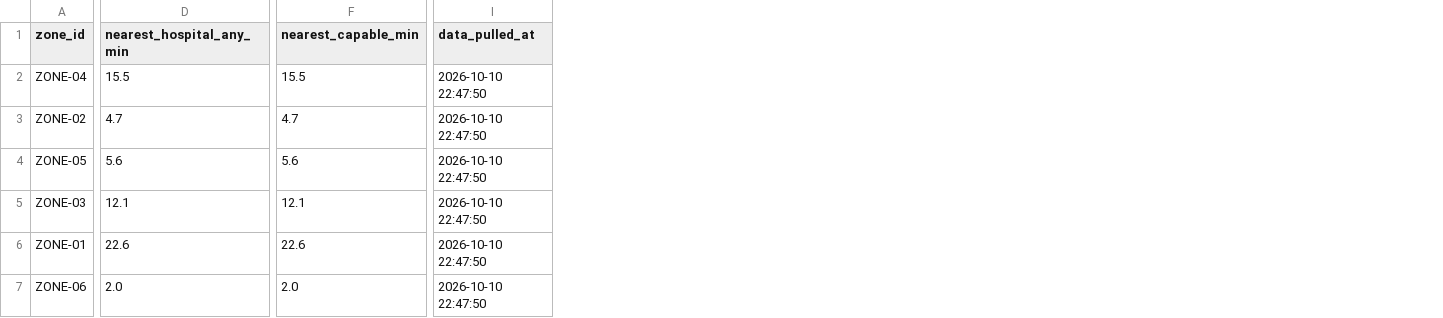
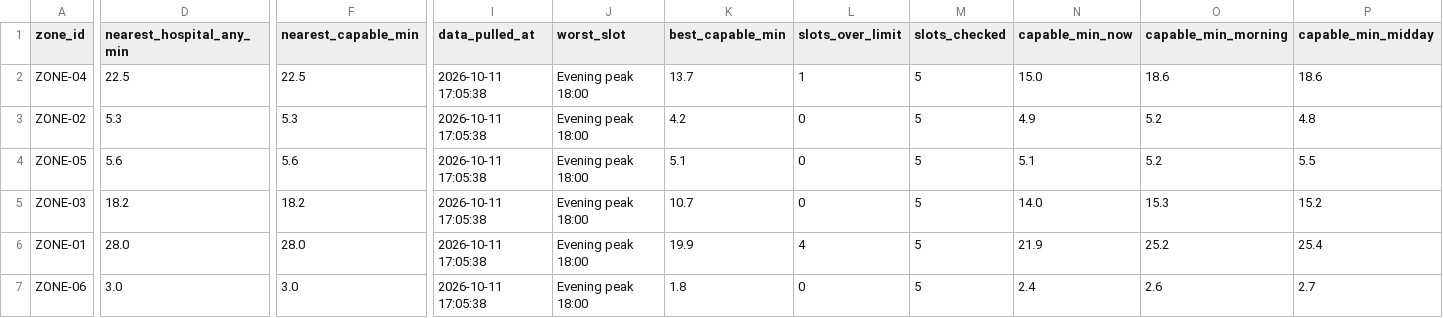
Before and after one commit to Santhin-techie/Hospital-analysis, a CSV file: data/simulated/chennai_coverage_results_LIVE.csv, drawn as a sheet; only a part is shown, gaps mark what is left out; the diff covers the shown part only; the diff names each change by its address in the sheet, - before the commit and + after, or states it on an @@ line.

Commit message:
changes: Add simulated coverage and recommendation data for Chennai

```diff
--- a/data/simulated/chennai_coverage_results_LIVE.csv
+++ b/data/simulated/chennai_coverage_results_LIVE.csv
+column J (worst_slot), rows 2-7: all Evening peak 18:00
+column K (best_capable_min), rows 2-7: 13.7 | 4.2 | 5.1 | 10.7 | 19.9 | 1.8
+column L (slots_over_limit), rows 2-7: 1 | 0 | 0 | 0 | 4 | 0
+column M (slots_checked), rows 2-7: all 5
+column N (capable_min_now), rows 2-7: 15.0 | 4.9 | 5.1 | 14.0 | 21.9 | 2.4
+column O (capable_min_morning), rows 2-7: 18.6 | 5.2 | 5.2 | 15.3 | 25.2 | 2.6
+column P (capable_min_midday), rows 2-7: 18.6 | 4.8 | 5.5 | 15.2 | 25.4 | 2.7
-D2 (nearest_hospital_any_min): 15.5
+D2 (nearest_hospital_any_min): 22.5
-F2 (nearest_capable_min): 15.5
+F2 (nearest_capable_min): 22.5
-I2:I7 (data_pulled_at): 2026-10-10 22:47:50
+I2:I7 (data_pulled_at): 2026-10-11 17:05:38
-D3 (nearest_hospital_any_min): 4.7
+D3 (nearest_hospital_any_min): 5.3
-F3 (nearest_capable_min): 4.7
+F3 (nearest_capable_min): 5.3
-D5 (nearest_hospital_any_min): 12.1
+D5 (nearest_hospital_any_min): 18.2
-F5 (nearest_capable_min): 12.1
+F5 (nearest_capable_min): 18.2
-D6 (nearest_hospital_any_min): 22.6
+D6 (nearest_hospital_any_min): 28.0
-F6 (nearest_capable_min): 22.6
+F6 (nearest_capable_min): 28.0
-D7 (nearest_hospital_any_min): 2.0
+D7 (nearest_hospital_any_min): 3.0
-F7 (nearest_capable_min): 2.0
+F7 (nearest_capable_min): 3.0
```
Also changed, not shown: 2 added columns and 1 edited cell elsewhere in this file, data/simulated/chennai_recommendations.csv, 1 other file.
